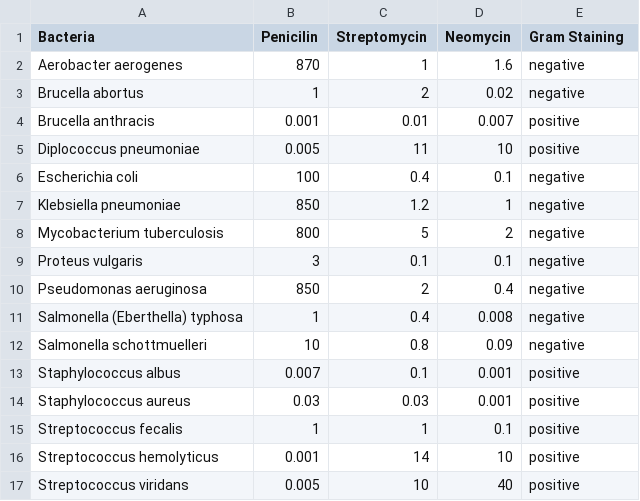
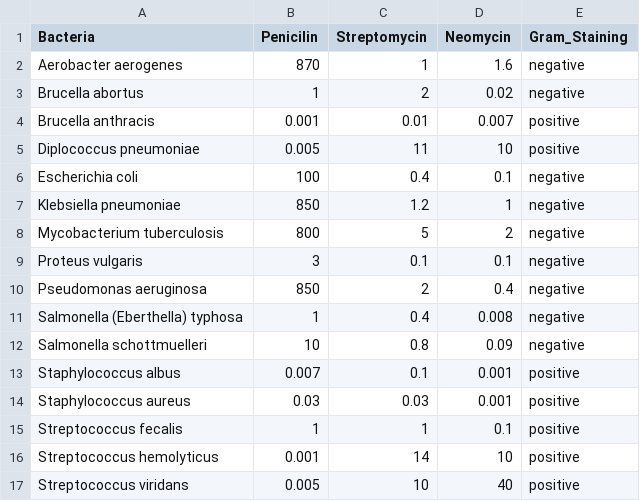
Before and after one commit to alundgard/burtin-abx, a CSV file: data.csv, drawn as a sheet.

```diff
--- a/data.csv
+++ b/data.csv
@@ -1,2 +1,2 @@
-Bacteria ,Penicilin,Streptomycin ,Neomycin,Gram Staining
+Bacteria,Penicilin,Streptomycin,Neomycin,Gram_Staining
 Aerobacter aerogenes,870,1,1.6,negative
```
Also changed, not shown: 2 other files.
